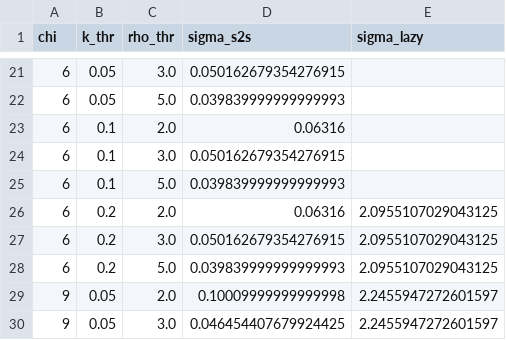
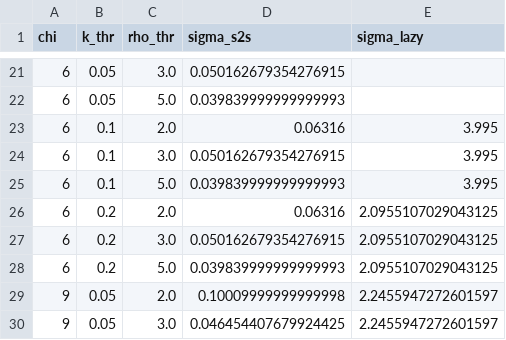
Before and after one commit to seamus-fallows/TTN-regimes, a CSV file: experiments/regime_map/results/boundaries_sigma_chi_b4_twocopy.csv, drawn as a sheet; only a part is shown, gaps mark what is left out.

```diff
--- a/experiments/regime_map/results/boundaries_sigma_chi_b4_twocopy.csv
+++ b/experiments/regime_map/results/boundaries_sigma_chi_b4_twocopy.csv
@@ -22,5 +22,5 @@ chi,k_thr,rho_thr,sigma_s2s,sigma_lazy
 6,0.05,5.0,0.039839999999999993,
-6,0.1,2.0,0.06316,
-6,0.1,3.0,0.050162679354276915,
-6,0.1,5.0,0.039839999999999993,
+6,0.1,2.0,0.06316,3.995
+6,0.1,3.0,0.050162679354276915,3.995
+6,0.1,5.0,0.039839999999999993,3.995
 6,0.2,2.0,0.06316,2.0955107029043125
```
Also changed, not shown: experiments/regime_map/results/boundaries_sigma_chi_b4_centred.csv, experiments/regime_map/results/sensitivity_per_seed_sigma_chi_b4_centred.csv, 10 other files.
